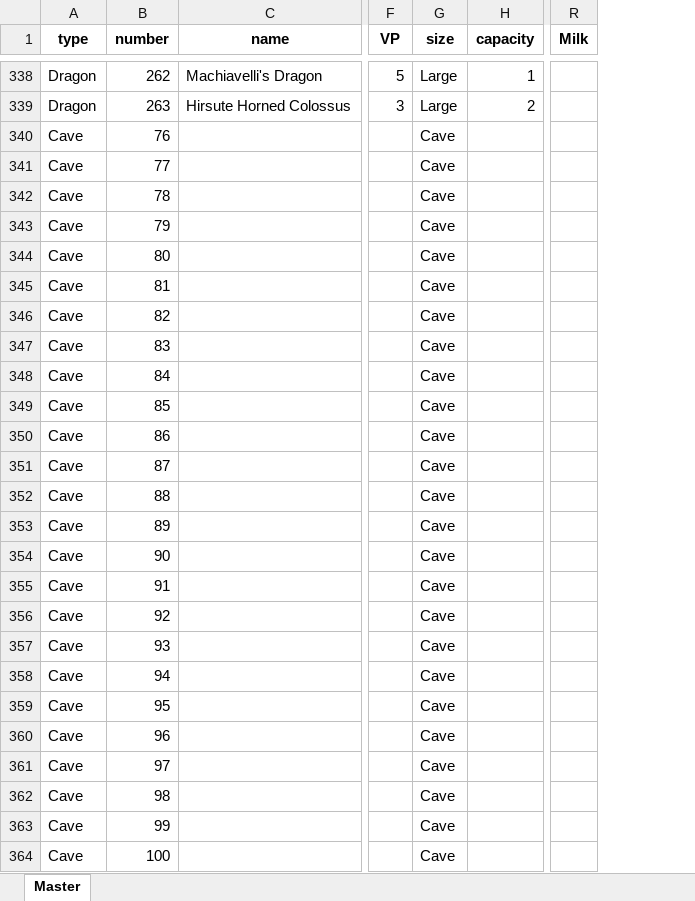
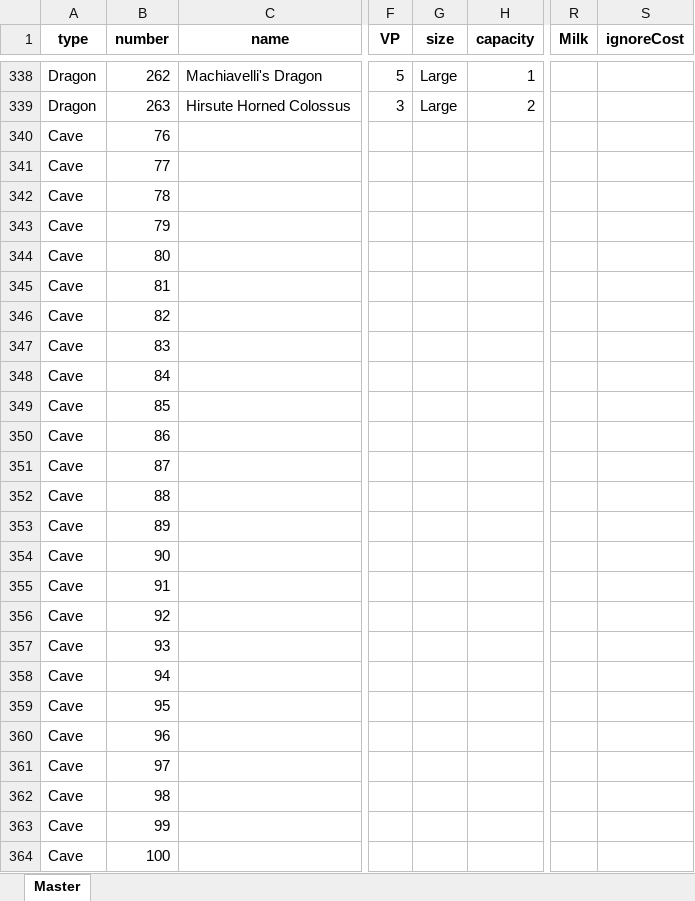
Before and after one commit to navarog/wyrmsearch, an Excel workbook: scripts/cards.xlsx, sheet Master, drawn as a sheet; only a part is shown, gaps mark what is left out; values as stored, in another font and other column widths than the file's, no borders; table styles not drawn; the diff names each change by its address in the sheet, - before the commit and + after, or states it on an @@ line.

Commit message:
Render ignoreCost type cards properly

```diff
--- a/scripts/cards.xlsx (sheet Master)
+++ b/scripts/cards.xlsx (sheet Master)
+column S (ignoreCost), empty
-G340:G364 (size): Cave
+G340:G364 (size): (empty)
```
Also changed, not shown: 4 other files.
